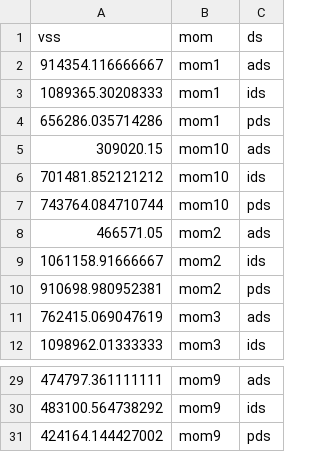
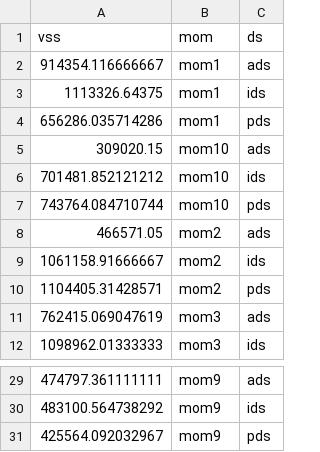
Before and after one commit to alecristia/puppyDS, a CSV file: output/vs.csv, drawn as a sheet; only a part is shown, gaps mark what is left out.

```diff
--- a/output/vs.csv
+++ b/output/vs.csv
@@ -2,3 +2,3 @@
 "914354.116666667","mom1","ads"
-"1089365.30208333","mom1","ids"
+"1113326.64375","mom1","ids"
 "656286.035714286","mom1","pds"
@@ -9,3 +9,3 @@
 "1061158.91666667","mom2","ids"
-"910698.980952381","mom2","pds"
+"1104405.31428571","mom2","pds"
 "762415.069047619","mom3","ads"
@@ -30,2 +30,2 @@
 "483100.564738292","mom9","ids"
-"424164.144427002","mom9","pds"
+"425564.092032967","mom9","pds"
```
Also changed, not shown: output/vs_wide.csv, 2 other files.
